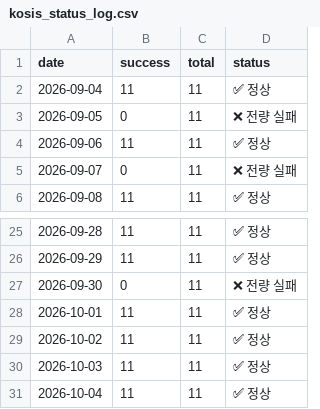
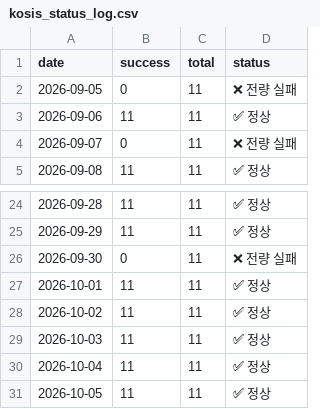
Before and after one commit to LEEYOUNGJIN-GIT/ecos-macro-review, a CSV file: data/kosis_status_log.csv, drawn as a sheet; only a part is shown, gaps mark what is left out.

```diff
--- a/data/kosis_status_log.csv
+++ b/data/kosis_status_log.csv
@@ -1,3 +1,2 @@
 date,success,total,status
-2026-09-04,11,11,✅ 정상
 2026-09-05,0,11,❌ 전량 실패
@@ -31 +30,2 @@
 2026-10-04,11,11,✅ 정상
+2026-10-05,11,11,✅ 정상
```
Also changed, not shown: 4 other files.
